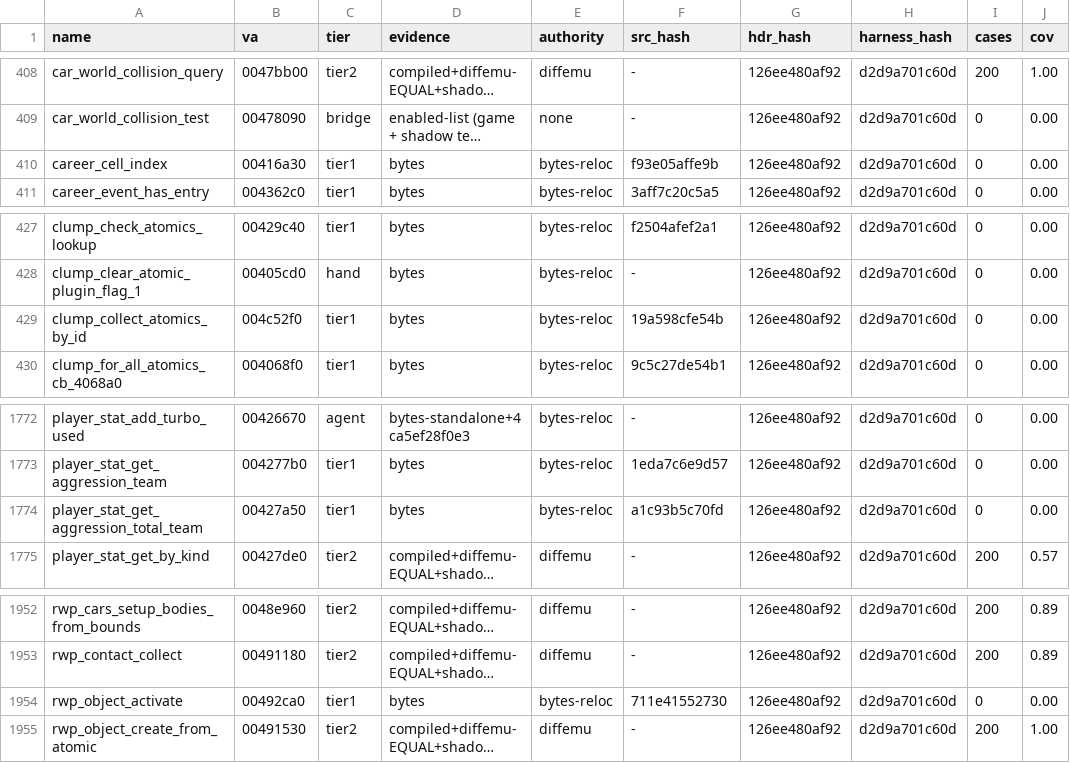
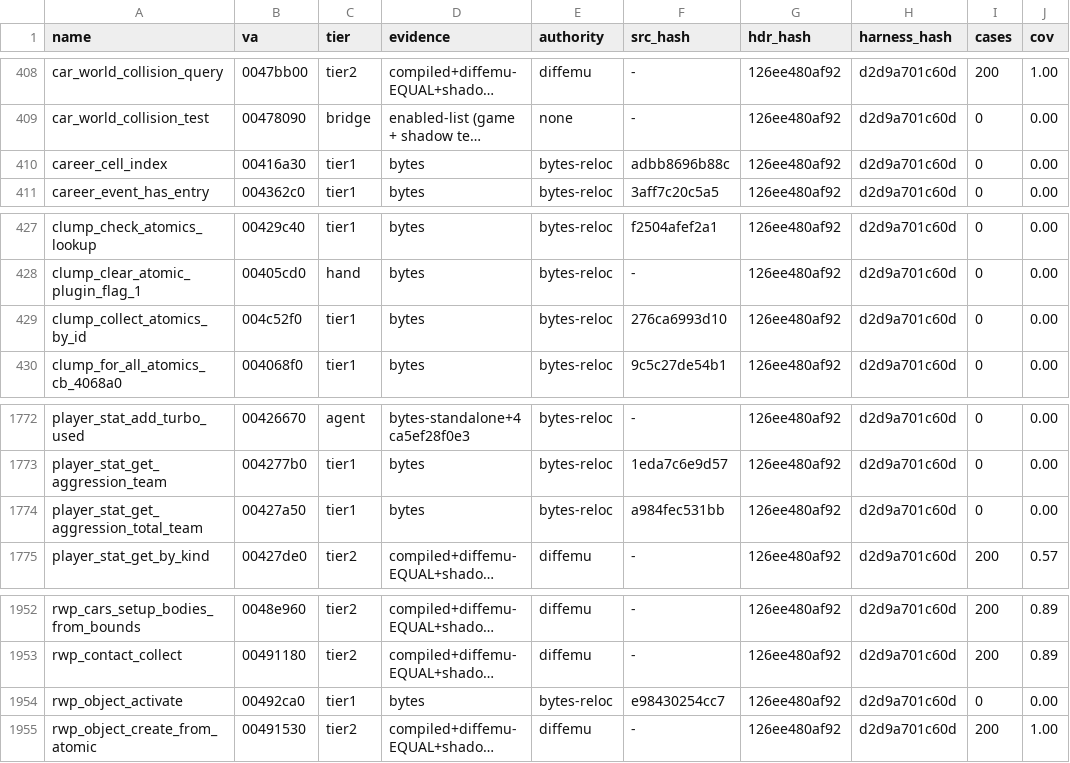
Before and after one commit to mashed-reverse-engineering/MFL-recomp, a CSV file: data/tier_ledger.csv, drawn as a sheet; only a part is shown, gaps mark what is left out; long unchanged cells end in …; the diff names each change by its address in the sheet, - before the commit and + after, or states it on an @@ line.

```diff
--- a/data/tier_ledger.csv
+++ b/data/tier_ledger.csv
-F410 (src_hash): f93e05affe9b
+F410 (src_hash): adbb8696b88c
-F429 (src_hash): 19a598cfe54b
+F429 (src_hash): 276ca6993d10
-F1774 (src_hash): a1c93b5c70fd
+F1774 (src_hash): a984fec531bb
-F1954 (src_hash): 711e41552730
+F1954 (src_hash): e98430254cc7
```
Also changed, not shown: 11 other files.
